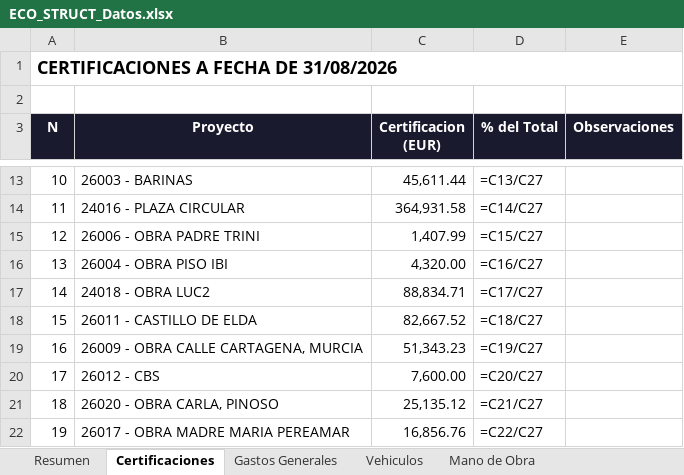
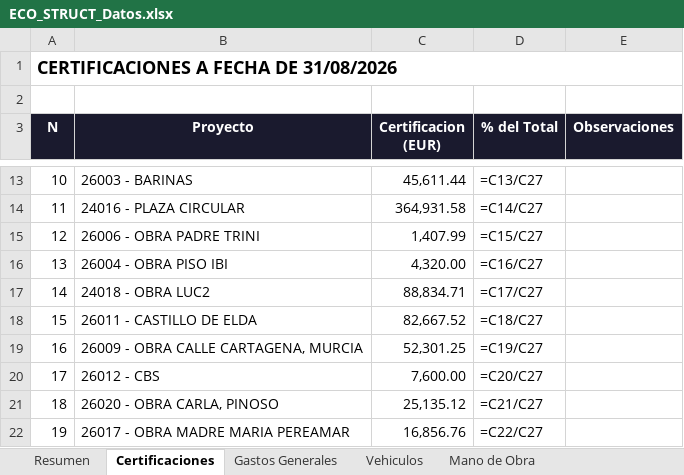
Before and after one commit to juanjosemas/dashboard, an Excel workbook: ECO_STRUCT_Datos.xlsx, sheet Certificaciones, drawn as a sheet; only a part is shown, gaps mark what is left out; values as stored, in another font and other column widths than the file's, no borders; formulas without a stored value are shown as written; the diff names each change by its address in the sheet, - before the commit and + after, or states it on an @@ line.

```diff
--- a/ECO_STRUCT_Datos.xlsx (sheet Certificaciones)
+++ b/ECO_STRUCT_Datos.xlsx (sheet Certificaciones)
-C19 (Certificacion (EUR)): 51,343.23
+C19 (Certificacion (EUR)): 52,301.25
```
Also changed, not shown: dashboard/CERTIFICACIONES POR MESES 2026.xlsx, 3 other files.
